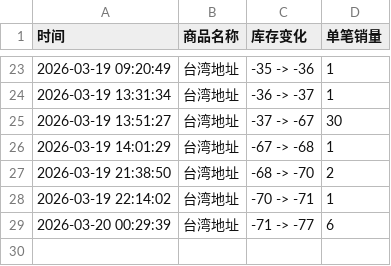
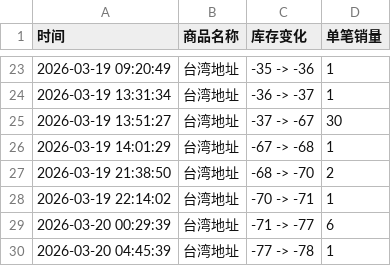
Before and after one commit to Juineii/sungkyu_km0323, a CSV file: 金圣圭台北合影.csv, drawn as a sheet; only a part is shown, gaps mark what is left out.

Commit message:
自动更新数据 2026-03-20 04:45:40

```diff
--- a/金圣圭台北合影.csv
+++ b/金圣圭台北合影.csv
@@ -29 +29,2 @@
 2026-03-20 00:29:39,台湾地址,-71 -> -77,6
+2026-03-20 04:45:39,台湾地址,-77 -> -78,1
```
